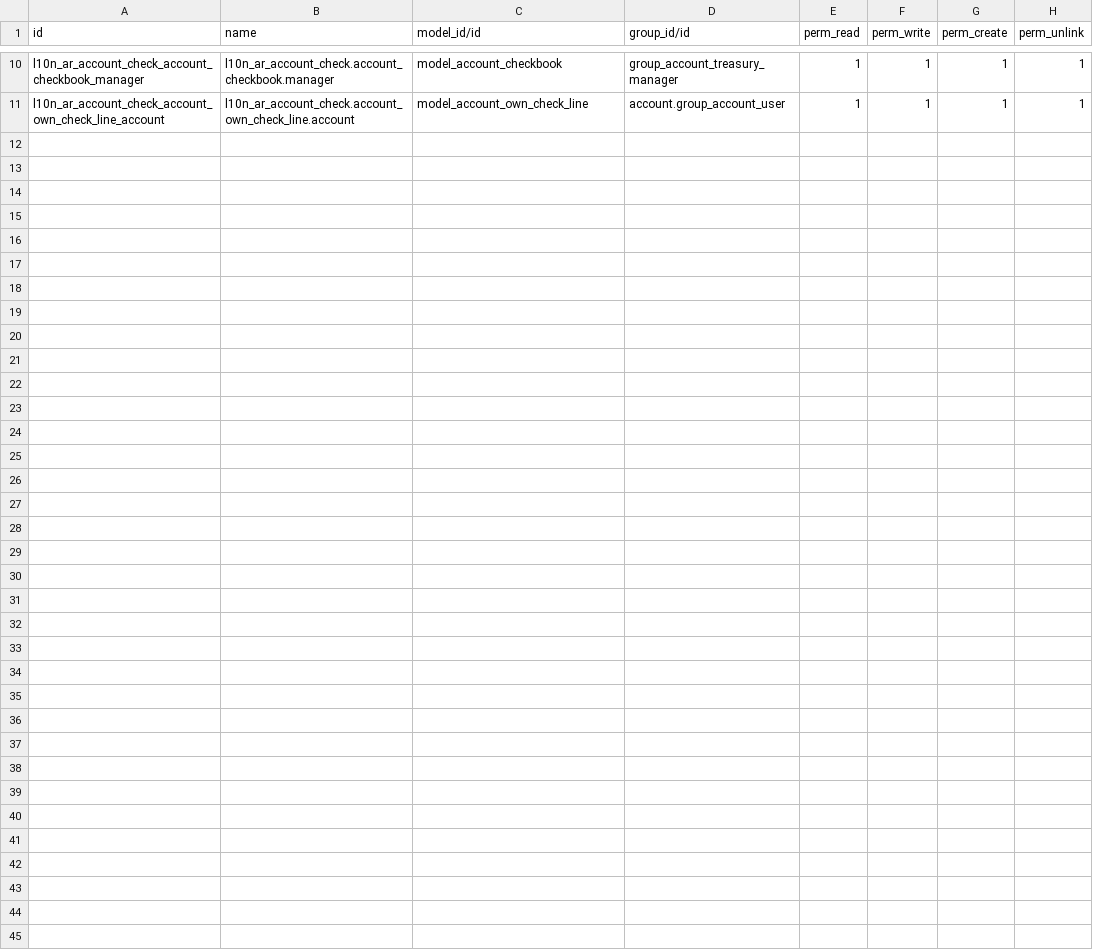
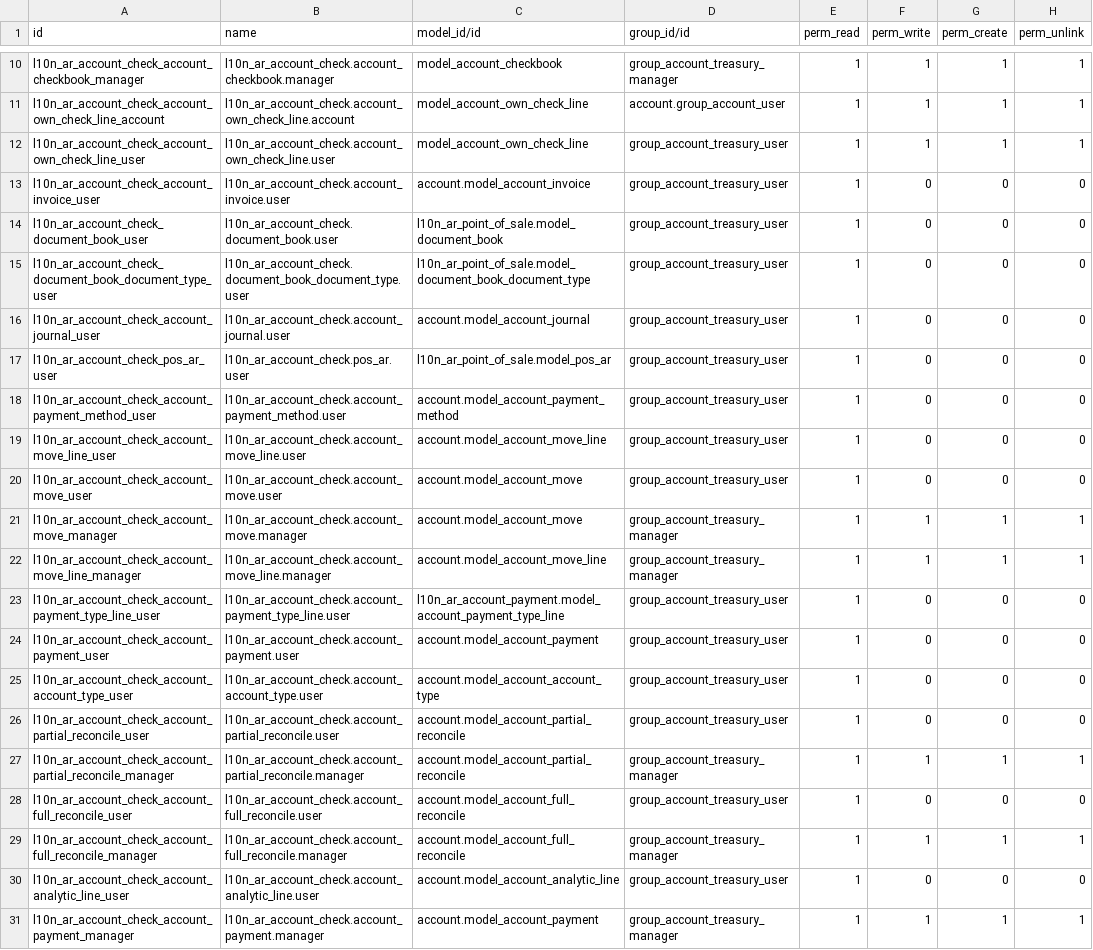
Before and after one commit to odoo-arg/odoo_l10n_ar, a CSV file: l10n_ar_account_check/security/ir.model.access.csv, drawn as a sheet; only a part is shown, gaps mark what is left out; the diff names each change by its address in the sheet, - before the commit and + after, or states it on an @@ line.

Commit message:
[ADD] Se agregan todos los permisos necesarios para que el manager de tesoreria pueda generar asientos [ADD] Se agregan permisos a los botones que realizan acciones sobre cheques y boletas de depositos [DEL] Se saca filtro de pagos para poder visualizar los pagos realizados a cliente y las recepciones de dinero de proveedores [RWK] Se cambia transferencias internas de contabilidad a tesoreria

```diff
--- a/l10n_ar_account_check/security/ir.model.access.csv
+++ b/l10n_ar_account_check/security/ir.model.access.csv
+row 12: l10n_ar_account_check_account_own_check_line_user | l10n_ar_account_check.account_own_check_line.user | model_account_own_check_line | group_account_treasury_user | 1 | 1 | 1 | 1
+row 13: l10n_ar_account_check_account_invoice_user | l10n_ar_account_check.account_invoice.user | account.model_account_invoice | group_account_treasury_user | 1 | 0 | 0 | 0
+row 14: l10n_ar_account_check_document_book_user | l10n_ar_account_check.document_book.user | l10n_ar_point_of_sale.model_document_book | group_account_treasury_user | 1 | 0 | 0 | 0
+row 15: l10n_ar_account_check_document_book_document_type_user | l10n_ar_account_check.document_book_document_type.user | l10n_ar_point_of_sale.model_document_book_document_type | group_account_treasury_user | 1 | 0 | 0 | 0
+row 16: l10n_ar_account_check_account_journal_user | l10n_ar_account_check.account_journal.user | account.model_account_journal | group_account_treasury_user | 1 | 0 | 0 | 0
+row 17: l10n_ar_account_check_pos_ar_user | l10n_ar_account_check.pos_ar.user | l10n_ar_point_of_sale.model_pos_ar | group_account_treasury_user | 1 | 0 | 0 | 0
+row 18: l10n_ar_account_check_account_payment_method_user | l10n_ar_account_check.account_payment_method.user | account.model_account_payment_method | group_account_treasury_user | 1 | 0 | 0 | 0
+row 19: l10n_ar_account_check_account_move_line_user | l10n_ar_account_check.account_move_line.user | account.model_account_move_line | group_account_treasury_user | 1 | 0 | 0 | 0
+row 20: l10n_ar_account_check_account_move_user | l10n_ar_account_check.account_move.user | account.model_account_move | group_account_treasury_user | 1 | 0 | 0 | 0
+row 21: l10n_ar_account_check_account_move_manager | l10n_ar_account_check.account_move.manager | account.model_account_move | group_account_treasury_manager | 1 | 1 | 1 | 1
+row 22: l10n_ar_account_check_account_move_line_manager | l10n_ar_account_check.account_move_line.manager | account.model_account_move_line | group_account_treasury_manager | 1 | 1 | 1 | 1
+row 23: l10n_ar_account_check_account_payment_type_line_user | l10n_ar_account_check.account_payment_type_line.user | l10n_ar_account_payment.model_account_payment_type_line | group_account_treasury_user | 1 | 0 | 0 | 0
+row 24: l10n_ar_account_check_account_payment_user | l10n_ar_account_check.account_payment.user | account.model_account_payment | group_account_treasury_user | 1 | 0 | 0 | 0
+row 25: l10n_ar_account_check_account_account_type_user | l10n_ar_account_check.account_account_type.user | account.model_account_account_type | group_account_treasury_user | 1 | 0 | 0 | 0
+row 26: l10n_ar_account_check_account_partial_reconcile_user | l10n_ar_account_check.account_partial_reconcile.user | account.model_account_partial_reconcile | group_account_treasury_user | 1 | 0 | 0 | 0
+row 27: l10n_ar_account_check_account_partial_reconcile_manager | l10n_ar_account_check.account_partial_reconcile.manager | account.model_account_partial_reconcile | group_account_treasury_manager | 1 | 1 | 1 | 1
+row 28: l10n_ar_account_check_account_full_reconcile_user | l10n_ar_account_check.account_full_reconcile.user | account.model_account_full_reconcile | group_account_treasury_user | 1 | 0 | 0 | 0
+row 29: l10n_ar_account_check_account_full_reconcile_manager | l10n_ar_account_check.account_full_reconcile.manager | account.model_account_full_reconcile | group_account_treasury_manager | 1 | 1 | 1 | 1
+row 30: l10n_ar_account_check_account_analytic_line_user | l10n_ar_account_check.account_analytic_line.user | account.model_account_analytic_line | group_account_treasury_user | 1 | 0 | 0 | 0
+row 31: l10n_ar_account_check_account_payment_manager | l10n_ar_account_check.account_payment.manager | account.model_account_payment | group_account_treasury_manager | 1 | 1 | 1 | 1
```
Also changed, not shown: 11 other files.
